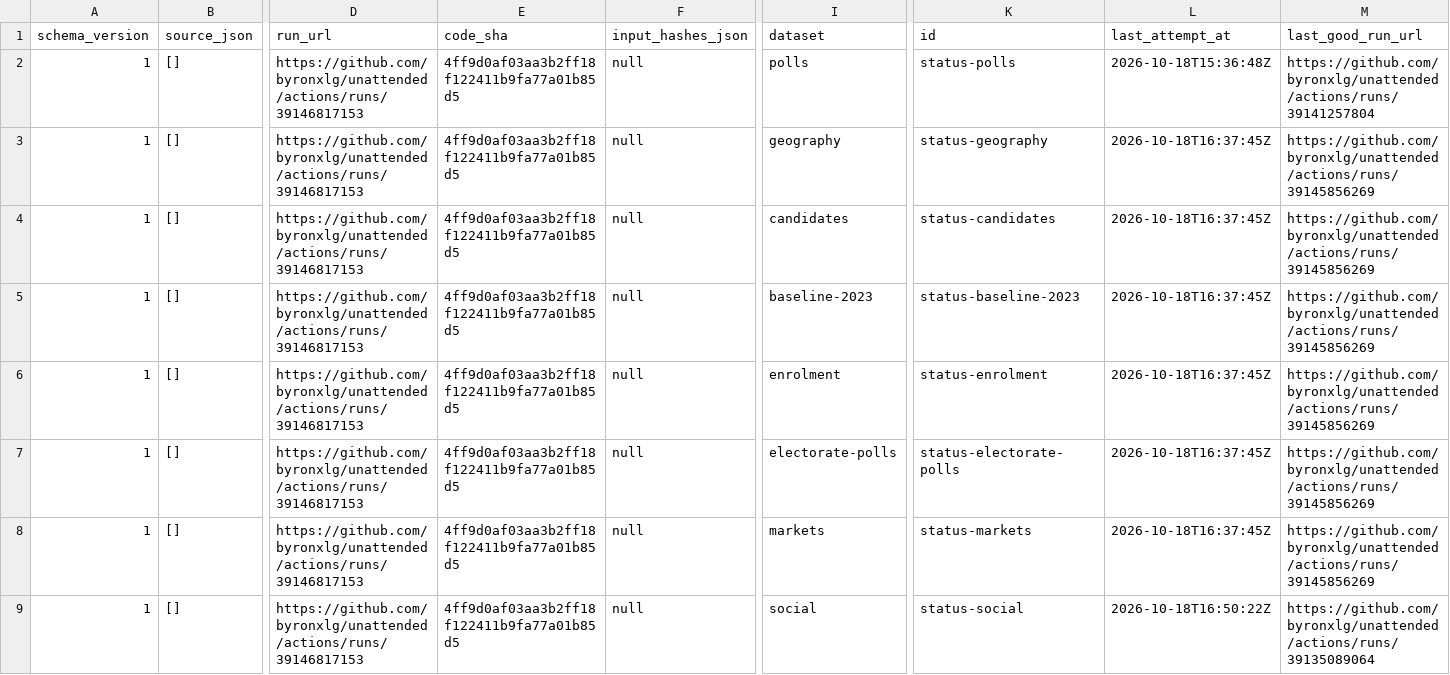
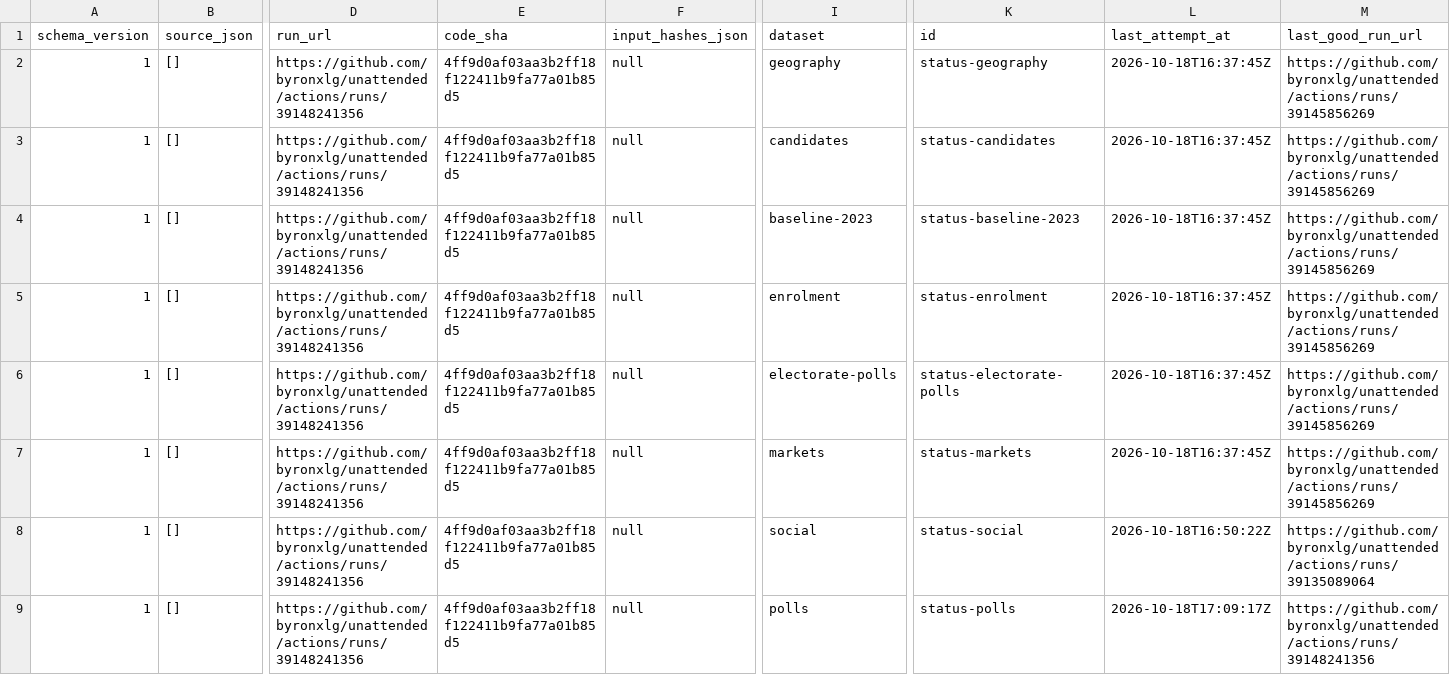
Before and after one commit to byronxlg/unattended, a CSV file: product/nz_election/data/status.csv, drawn as a sheet; only a part is shown, gaps mark what is left out; removed rows and columns are numbered as before the commit, all else as after; rows hold the shown columns only; the diff names each change by its address in the sheet, - before the commit and + after, or states it on an @@ line.

```diff
--- a/product/nz_election/data/status.csv
+++ b/product/nz_election/data/status.csv
-row 2: 1 | [] | https://github.com/byronxlg/unattended/actions/runs/39146817153 | 4ff9d0af03aa3b2ff18f122411b9fa77a01b85d5 | null | polls | status-polls | 2026-10-18T15:36:48Z | https://github.com/byronxlg/unattended/actions/runs/39141257804
-D2:D8 (run_url): https://github.com/byronxlg/unattended/actions/runs/39146817153
+D2:D8 (run_url): https://github.com/byronxlg/unattended/actions/runs/39148241356
+row 9: 1 | [] | https://github.com/byronxlg/unattended/actions/runs/39148241356 | 4ff9d0af03aa3b2ff18f122411b9fa77a01b85d5 | null | polls | status-polls | 2026-10-18T17:09:17Z | https://github.com/byronxlg/unattended/actions/runs/39148241356
```
Also changed, not shown: product/nz_election/data/averages.csv, product/nz_election/data/manifest.csv, 7 other files.
